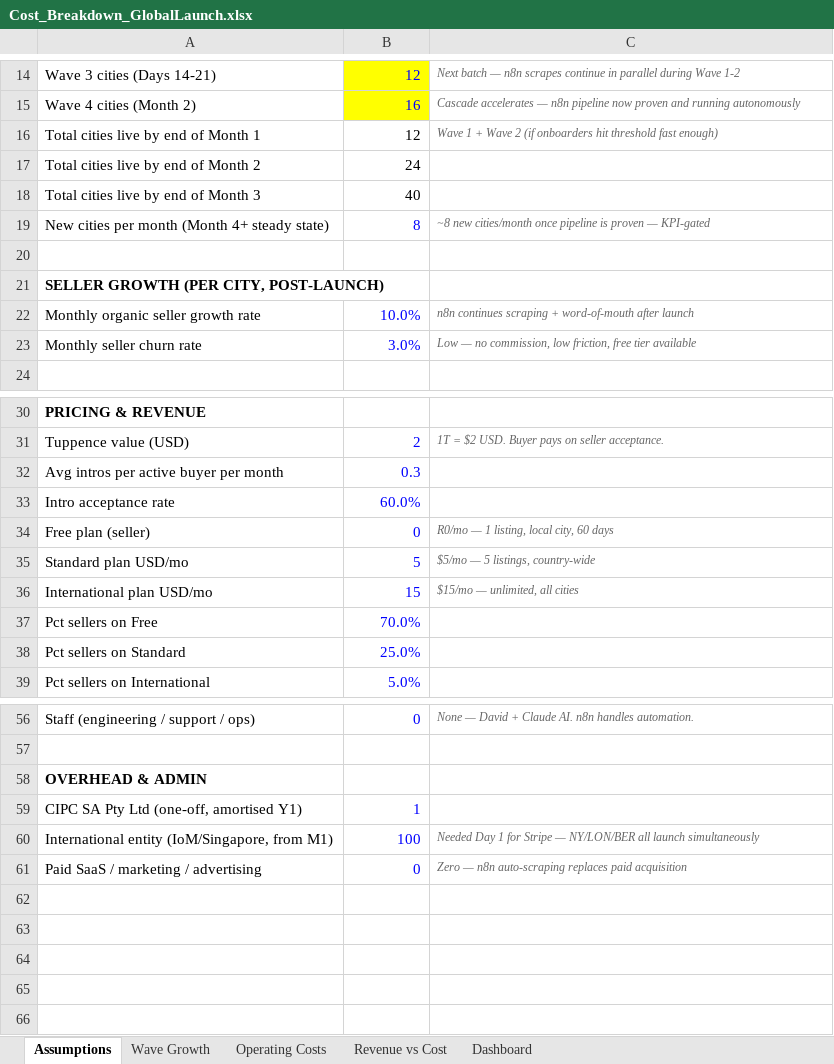
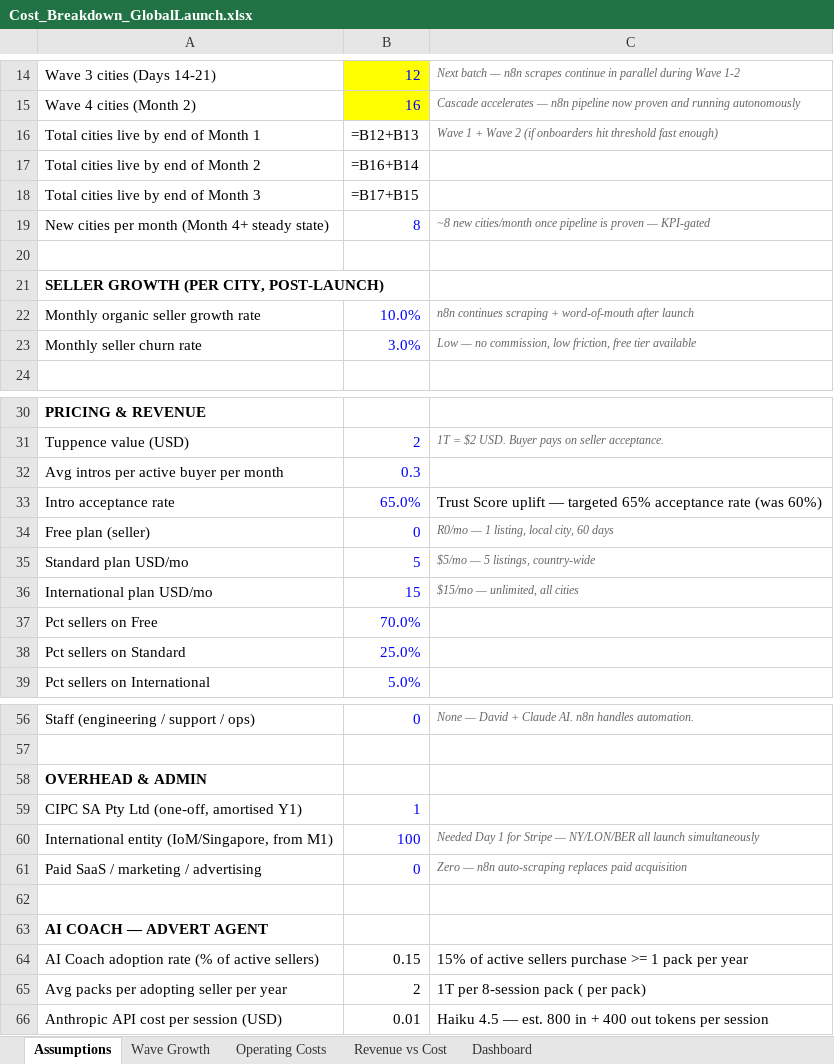
Before and after one commit to dmcontiki2/marketsquare, an Excel workbook: Cost_Breakdown_GlobalLaunch.xlsx, sheet Assumptions, drawn as a sheet; only a part is shown, gaps mark what is left out; values as stored, in another font and other column widths than the file's, no borders; formulas without a stored value are shown as written; the diff names each change by its address in the sheet, - before the commit and + after, or states it on an @@ line.

```diff
--- a/Cost_Breakdown_GlobalLaunch.xlsx (sheet Assumptions)
+++ b/Cost_Breakdown_GlobalLaunch.xlsx (sheet Assumptions)
-B16: 12
+B16: =B12+B13
-B17: 24
+B17: =B16+B14
-B18: 40
+B18: =B17+B15
-B33: 60.0%
+B33: 65.0%
-C33: (empty)
+C33: Trust Score uplift — targeted 65% acceptance rate (was 60%)
+row 62: (empty)
+row 63: AI COACH — ADVERT AGENT
+row 64: AI Coach adoption rate (% of active sellers) | 0.15 | 15% of active sellers purchase >= 1 pack per year
+row 65: Avg packs per adopting seller per year | 2 | 1T per 8-session pack ( per pack)
+row 66: Anthropic API cost per session (USD) | 0.01 | Haiku 4.5 — est. 800 in + 400 out tokens per session
```
Also changed, not shown: sheet Wave Growth, sheet Revenue vs Cost, sheet Operating Costs, sheet Dashboard, 2 other files.
